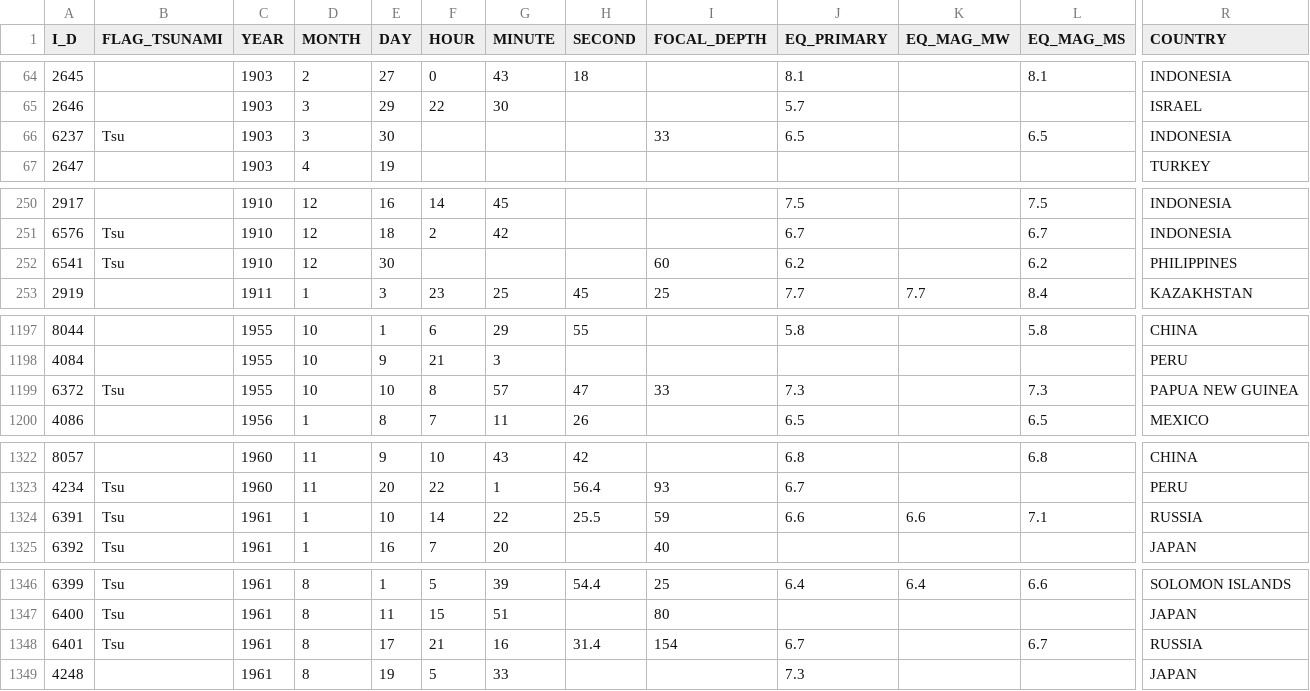
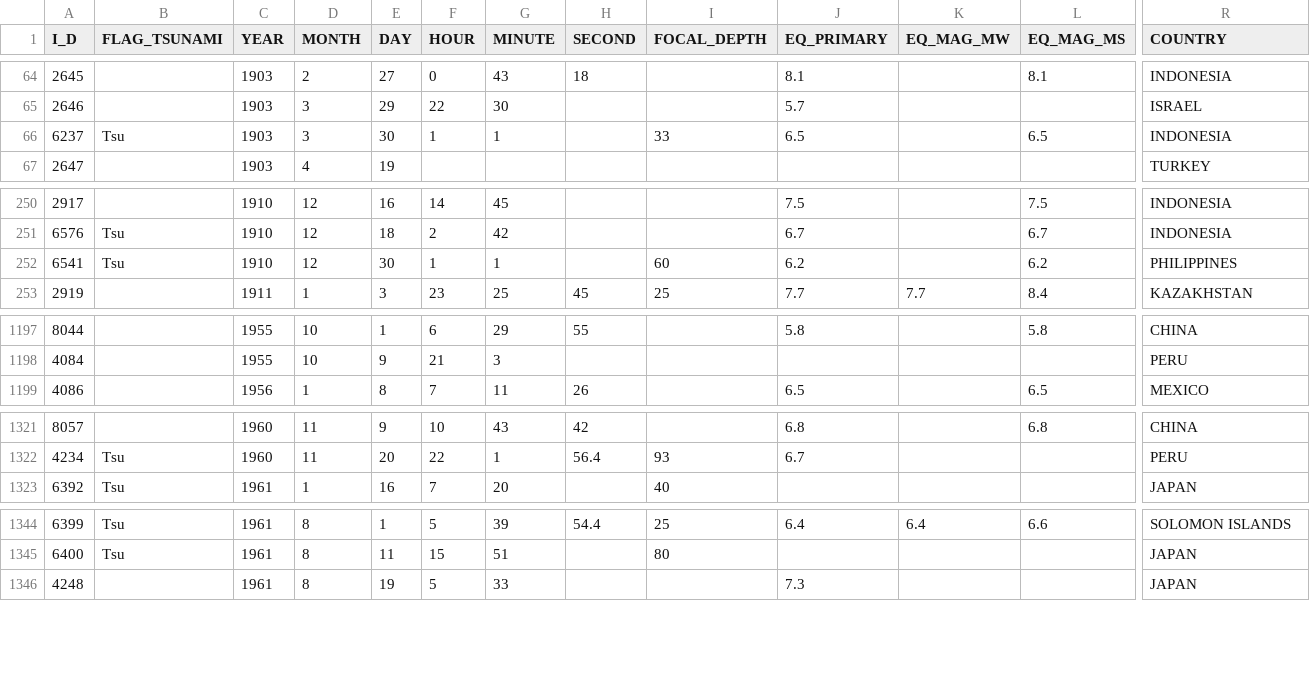
Before and after one commit to jingchaoyy/Earthquake-Magnitude-and-Tsunami-Correlation, a CSV file: Data/signif1900.csv, drawn as a sheet; only a part is shown, gaps mark what is left out; rows hold the shown columns only; the diff covers the shown part only; the diff names each change by its address in the sheet, - before the commit and + after, or states it on an @@ line.

```diff
--- a/Data/signif1900.csv
+++ b/Data/signif1900.csv
-F66 (HOUR): (empty)
+F66 (HOUR): 1
-G66 (MINUTE): (empty)
+G66 (MINUTE): 1
-F252 (HOUR): (empty)
+F252 (HOUR): 1
-G252 (MINUTE): (empty)
+G252 (MINUTE): 1
-row 1199: 6372 | Tsu | 1955 | 10 | 10 | 8 | 57 | 47 | 33 | 7.3 |  | 7.3 | PAPUA NEW GUINEA
-row 1324: 6391 | Tsu | 1961 | 1 | 10 | 14 | 22 | 25.5 | 59 | 6.6 | 6.6 | 7.1 | RUSSIA
-row 1348: 6401 | Tsu | 1961 | 8 | 17 | 21 | 16 | 31.4 | 154 | 6.7 |  | 6.7 | RUSSIA
```
Also changed, not shown: 9 edited cells elsewhere in this file, Data/tsevent1900.csv.
